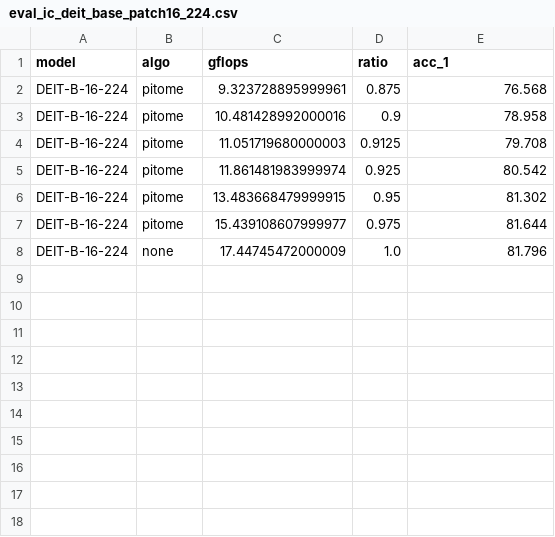
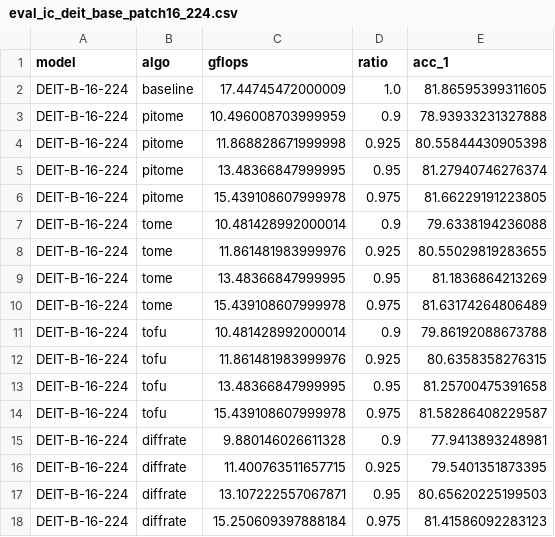
Before and after one commit to hchautran/PiToMe, a CSV file: eval_ic_deit_base_patch16_224.csv, drawn as a sheet; removed rows and columns are numbered as before the commit, all else as after; the diff names each change by its address in the sheet, - before the commit and + after, or states it on an @@ line.

```diff
--- a/eval_ic_deit_base_patch16_224.csv
+++ b/eval_ic_deit_base_patch16_224.csv
-row 2: DEIT-B-16-224 | pitome | 9.323728895999961 | 0.875 | 76.568
+row 2: DEIT-B-16-224 | baseline | 17.44745472000009 | 1.0 | 81.86595399311605
-C3 (gflops): 10.481428992000016
+C3 (gflops): 10.496008703999959
-E3 (acc_1): 78.958
+E3 (acc_1): 78.93933231327888
-row 4: DEIT-B-16-224 | pitome | 11.051719680000003 | 0.9125 | 79.708
-C4 (gflops): 11.861481983999974
+C4 (gflops): 11.868828671999998
-E4 (acc_1): 80.542
+E4 (acc_1): 80.55844430905398
-C5 (gflops): 13.483668479999915
+C5 (gflops): 13.48366847999995
-E5 (acc_1): 81.302
+E5 (acc_1): 81.27940746276374
-C6 (gflops): 15.439108607999977
+C6 (gflops): 15.439108607999978
-E6 (acc_1): 81.644
+E6 (acc_1): 81.66229191223805
-row 8: DEIT-B-16-224 | none | 17.44745472000009 | 1.0 | 81.796
+row 7: DEIT-B-16-224 | tome | 10.481428992000014 | 0.9 | 79.6338194236088
+row 8: DEIT-B-16-224 | tome | 11.861481983999976 | 0.925 | 80.55029819283655
+row 9: DEIT-B-16-224 | tome | 13.48366847999995 | 0.95 | 81.1836864213269
+row 10: DEIT-B-16-224 | tome | 15.439108607999978 | 0.975 | 81.63174264806489
+row 11: DEIT-B-16-224 | tofu | 10.481428992000014 | 0.9 | 79.86192088673788
+row 12: DEIT-B-16-224 | tofu | 11.861481983999976 | 0.925 | 80.6358358276315
+row 13: DEIT-B-16-224 | tofu | 13.48366847999995 | 0.95 | 81.25700475391658
+row 14: DEIT-B-16-224 | tofu | 15.439108607999978 | 0.975 | 81.58286408229587
+row 15: DEIT-B-16-224 | diffrate | 9.880146026611328 | 0.9 | 77.9413893248981
+row 16: DEIT-B-16-224 | diffrate | 11.400763511657715 | 0.925 | 79.5401351873395
+row 17: DEIT-B-16-224 | diffrate | 13.107222557067871 | 0.95 | 80.65620225199503
+row 18: DEIT-B-16-224 | diffrate | 15.250609397888184 | 0.975 | 81.41586092283123
```
Also changed, not shown: eval_ic_deit_small_patch16_224.csv, eval_ic_deit_tiny_patch16_224.csv, 19 other files.
